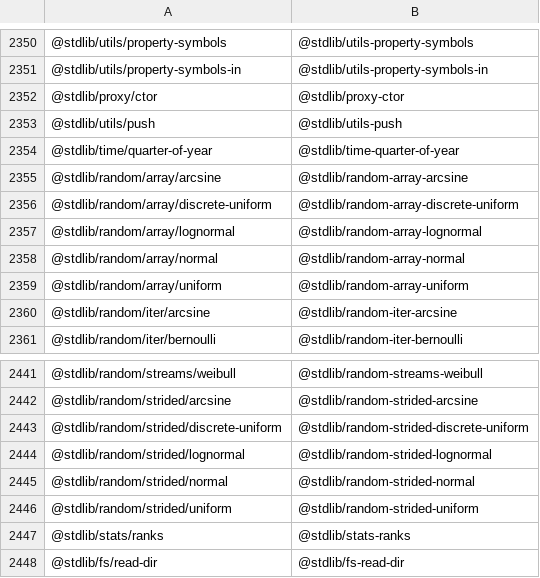
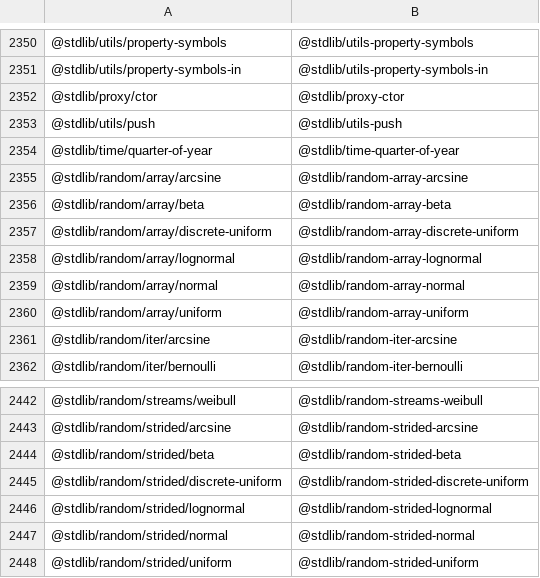
Before and after one commit to stdlib-js/namespace-pkg2standalone, a CSV file: data/data.csv, drawn as a sheet; only a part is shown, gaps mark what is left out; the shorter side is filled out with more unchanged rows; the diff names each change by its address in the sheet, - before the commit and + after, or states it on an @@ line.

```diff
--- a/data/data.csv
+++ b/data/data.csv
+row 2356: @stdlib/random/array/beta | @stdlib/random-array-beta
+row 2444: @stdlib/random/strided/beta | @stdlib/random-strided-beta
```
Also changed, not shown: 1 other file.
